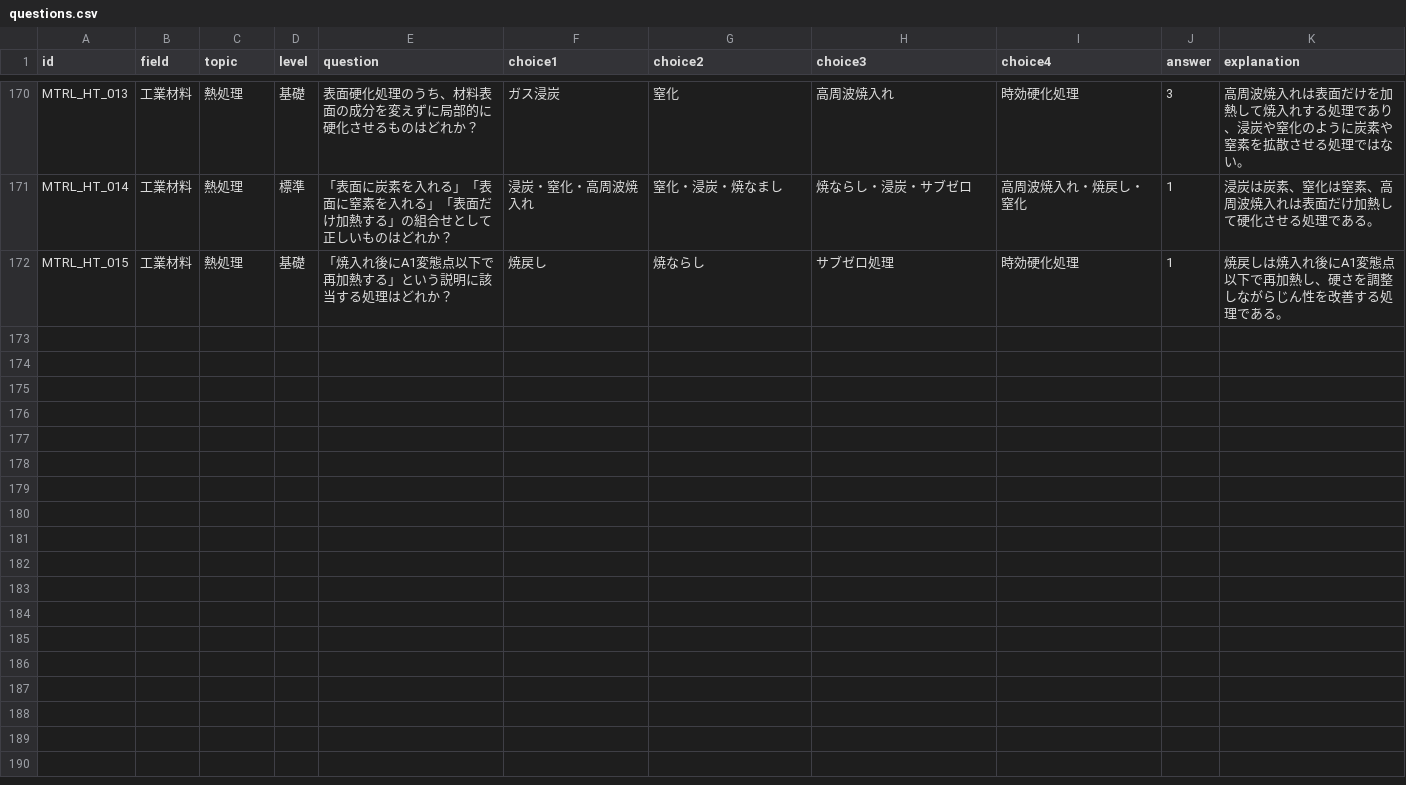
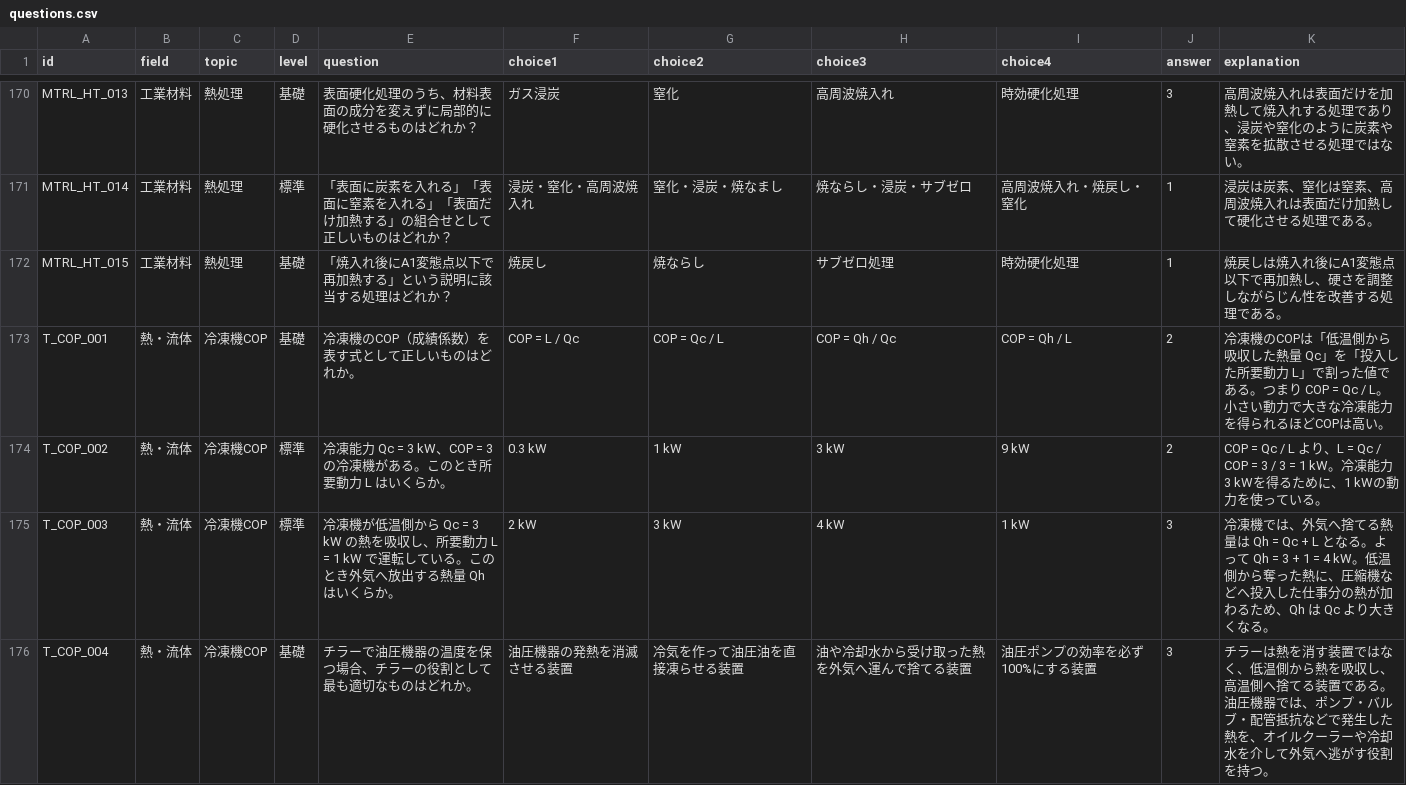
Before and after one commit to nobu0316/mechanical-study-app, a CSV file: questions.csv, drawn as a sheet; only a part is shown, gaps mark what is left out; the diff covers the shown part only.

Commit message:
Update questions.csv

```diff
--- a/questions.csv
+++ b/questions.csv
@@ -172 +172,5 @@ MTRL_HT_014,工業材料,熱処理,標準,「表面に炭素を入れる」「
 MTRL_HT_015,工業材料,熱処理,基礎,「焼入れ後にA1変態点以下で再加熱する」という説明に該当する処理はどれか？,焼戻し,焼ならし,サブゼロ処理,時効硬化処理,1,焼戻しは焼入れ後にA1変態点以下で再加熱し、硬さを調整しながらじん性を改善する処理である。
+T_COP_001,熱・流体,冷凍機COP,基礎,冷凍機のCOP（成績係数）を表す式として正しいものはどれか。,COP = L / Qc,COP = Qc / L,COP = Qh / Qc,COP = Qh / L,2,冷凍機のCOPは「低温側から吸収した熱量 Qc」を「投入した所要動力 L」で割った値である。つまり COP = Qc / L。小さい動力で大きな冷凍能力を得られるほどCOPは高い。
+T_COP_002,熱・流体,冷凍機COP,標準,冷凍能力 Qc = 3 kW、COP = 3 の冷凍機がある。このとき所要動力 L はいくらか。,0.3 kW,1 kW,3 kW,9 kW,2,COP = Qc / L より、L = Qc / COP = 3 / 3 = 1 kW。冷凍能力3 kWを得るために、1 kWの動力を使っている。
+T_COP_003,熱・流体,冷凍機COP,標準,冷凍機が低温側から Qc = 3 kW の熱を吸収し、所要動力 L = 1 kW で運転している。このとき外気へ放出する熱量 Qh はいくらか。,2 kW,3 kW,4 kW,1 kW,3,冷凍機では、外気へ捨てる熱量は Qh = Qc + L となる。よって Qh = 3 + 1 = 4 kW。低温側から奪った熱に、圧縮機などへ投入した仕事分の熱が加わるため、Qh は Qc より大きくなる。
+T_COP_004,熱・流体,冷凍機COP,基礎,チラーで油圧機器の温度を保つ場合、チラーの役割として最も適切なものはどれか。,油圧機器の発熱を消滅させる装置,冷気を作って油圧油を直接凍らせる装置,油や冷却水から受け取った熱を外気へ運んで捨てる装置,油圧ポンプの効率を必ず100%にする装置,3,チラーは熱を消す装置ではなく、低温側から熱を吸収し、高温側へ捨てる装置である。油圧機器では、ポンプ・バルブ・配管抵抗などで発生した熱を、オイルクーラーや冷却水を介して外気へ逃がす役割を持つ。
```
Also changed, not shown: 4 added rows elsewhere in this file.
